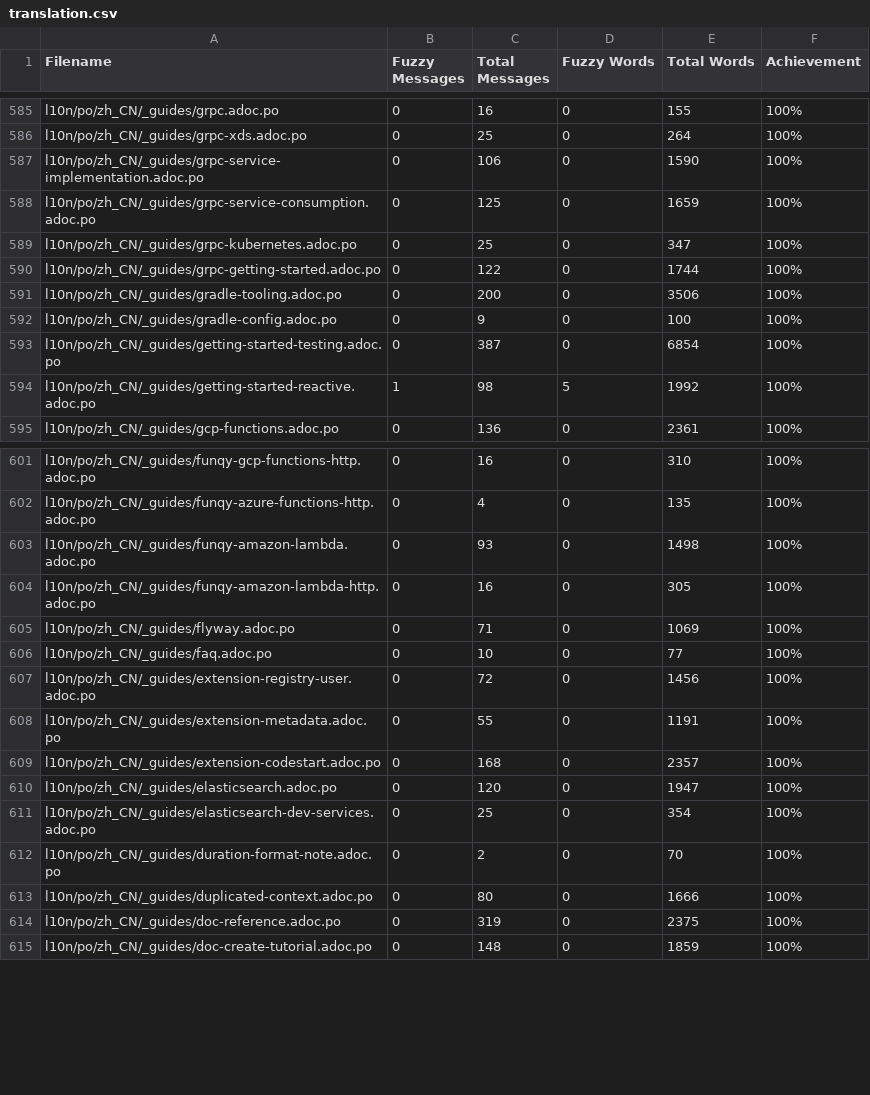
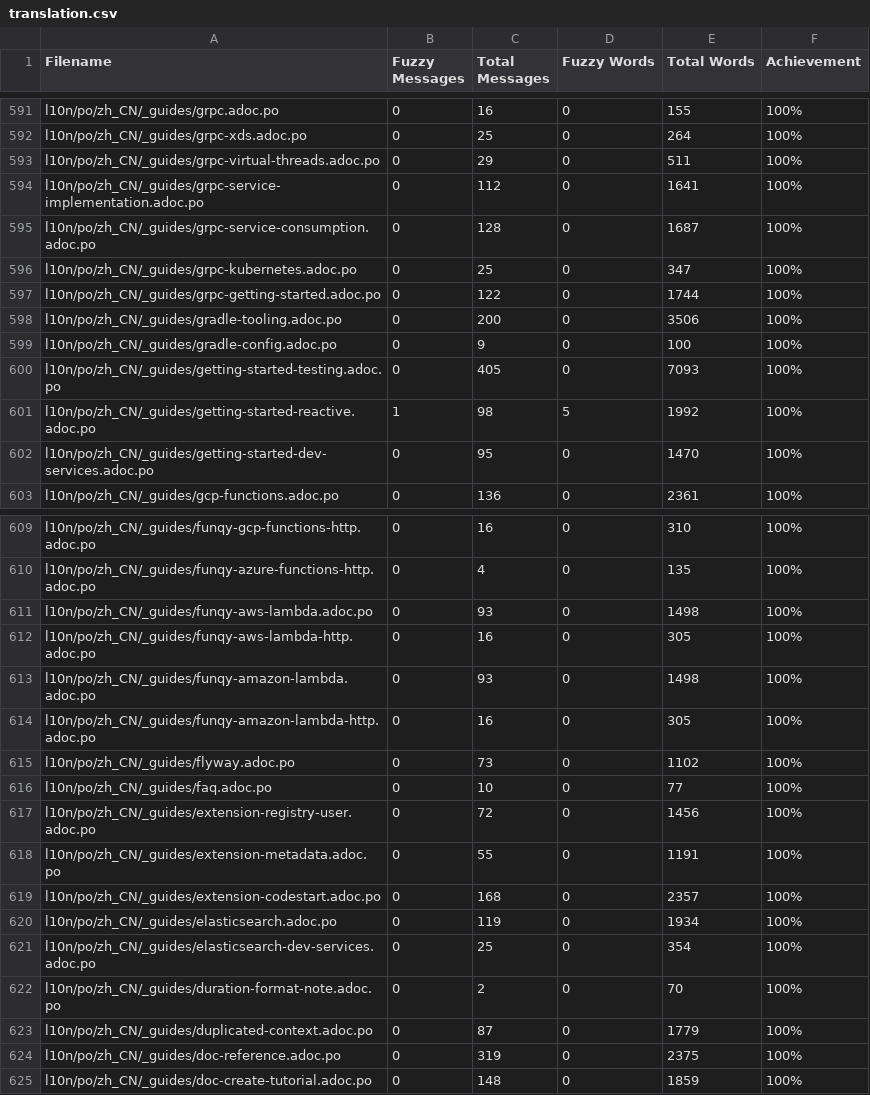
Before and after one commit to giant35/quarkusZH, a CSV file: l10n/stats/translation.csv, drawn as a sheet; only a part is shown, gaps mark what is left out; the diff covers the shown part only.

```diff
--- a/l10n/stats/translation.csv
+++ b/l10n/stats/translation.csv
@@ -586,4 +592,5 @@ l10n/po/zh_CN/_guides/grpc.adoc.po,0,16,0,155,100%
 l10n/po/zh_CN/_guides/grpc-xds.adoc.po,0,25,0,264,100%
-l10n/po/zh_CN/_guides/grpc-service-implementation.adoc.po,0,106,0,1590,100%
-l10n/po/zh_CN/_guides/grpc-service-consumption.adoc.po,0,125,0,1659,100%
+l10n/po/zh_CN/_guides/grpc-virtual-threads.adoc.po,0,29,0,511,100%
+l10n/po/zh_CN/_guides/grpc-service-implementation.adoc.po,0,112,0,1641,100%
+l10n/po/zh_CN/_guides/grpc-service-consumption.adoc.po,0,128,0,1687,100%
 l10n/po/zh_CN/_guides/grpc-kubernetes.adoc.po,0,25,0,347,100%
@@ -592,4 +599,5 @@ l10n/po/zh_CN/_guides/gradle-tooling.adoc.po,0,200,0,3506,100%
 l10n/po/zh_CN/_guides/gradle-config.adoc.po,0,9,0,100,100%
-l10n/po/zh_CN/_guides/getting-started-testing.adoc.po,0,387,0,6854,100%
+l10n/po/zh_CN/_guides/getting-started-testing.adoc.po,0,405,0,7093,100%
 l10n/po/zh_CN/_guides/getting-started-reactive.adoc.po,1,98,5,1992,100%
+l10n/po/zh_CN/_guides/getting-started-dev-services.adoc.po,0,95,0,1470,100%
 l10n/po/zh_CN/_guides/gcp-functions.adoc.po,0,136,0,2361,100%
@@ -602,5 +610,7 @@ l10n/po/zh_CN/_guides/funqy-gcp-functions-http.adoc.po,0,16,0,310,100%
 l10n/po/zh_CN/_guides/funqy-azure-functions-http.adoc.po,0,4,0,135,100%
+l10n/po/zh_CN/_guides/funqy-aws-lambda.adoc.po,0,93,0,1498,100%
+l10n/po/zh_CN/_guides/funqy-aws-lambda-http.adoc.po,0,16,0,305,100%
 l10n/po/zh_CN/_guides/funqy-amazon-lambda.adoc.po,0,93,0,1498,100%
 l10n/po/zh_CN/_guides/funqy-amazon-lambda-http.adoc.po,0,16,0,305,100%
-l10n/po/zh_CN/_guides/flyway.adoc.po,0,71,0,1069,100%
+l10n/po/zh_CN/_guides/flyway.adoc.po,0,73,0,1102,100%
 l10n/po/zh_CN/_guides/faq.adoc.po,0,10,0,77,100%
@@ -609,6 +619,6 @@ l10n/po/zh_CN/_guides/extension-metadata.adoc.po,0,55,0,1191,100%
 l10n/po/zh_CN/_guides/extension-codestart.adoc.po,0,168,0,2357,100%
-l10n/po/zh_CN/_guides/elasticsearch.adoc.po,0,120,0,1947,100%
+l10n/po/zh_CN/_guides/elasticsearch.adoc.po,0,119,0,1934,100%
 l10n/po/zh_CN/_guides/elasticsearch-dev-services.adoc.po,0,25,0,354,100%
 l10n/po/zh_CN/_guides/duration-format-note.adoc.po,0,2,0,70,100%
-l10n/po/zh_CN/_guides/duplicated-context.adoc.po,0,80,0,1666,100%
+l10n/po/zh_CN/_guides/duplicated-context.adoc.po,0,87,0,1779,100%
 l10n/po/zh_CN/_guides/doc-reference.adoc.po,0,319,0,2375,100%
```
Also changed, not shown: 14 added rows and 58 edited cells elsewhere in this file.
